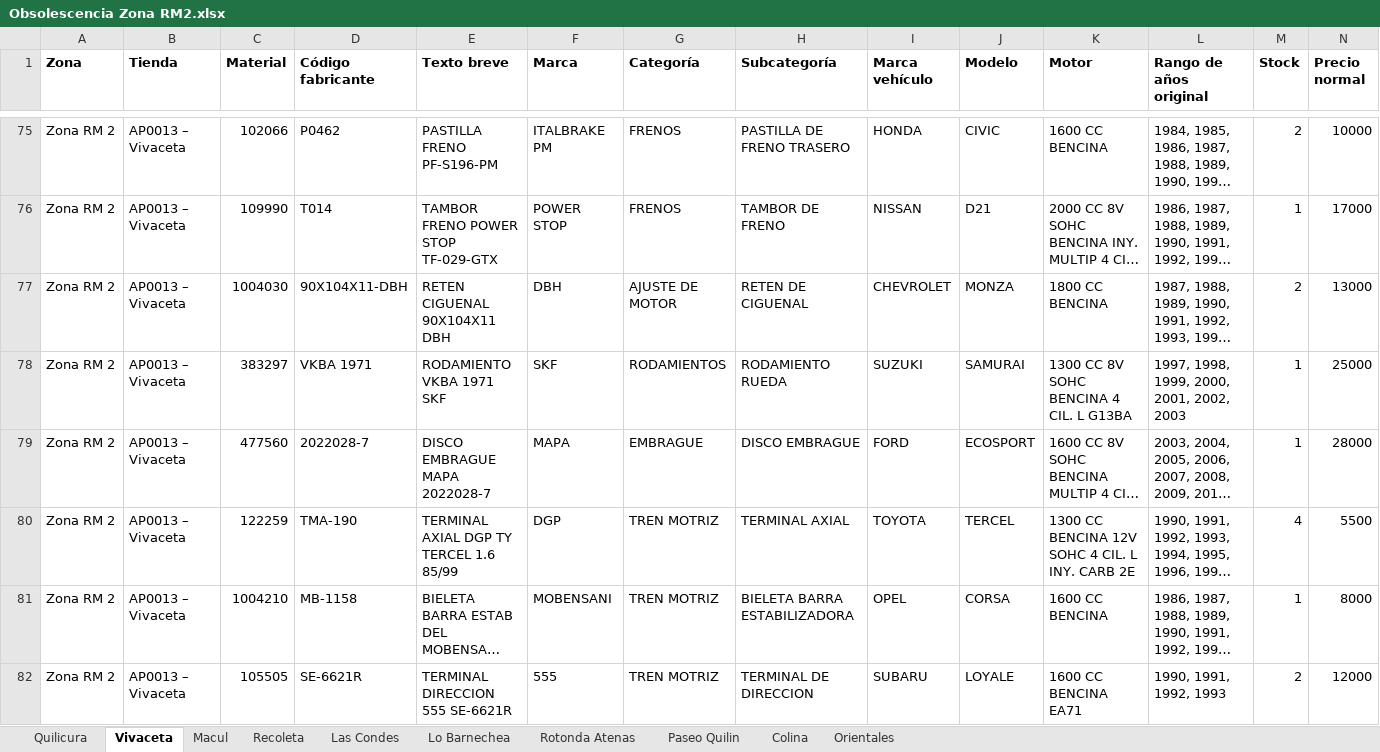
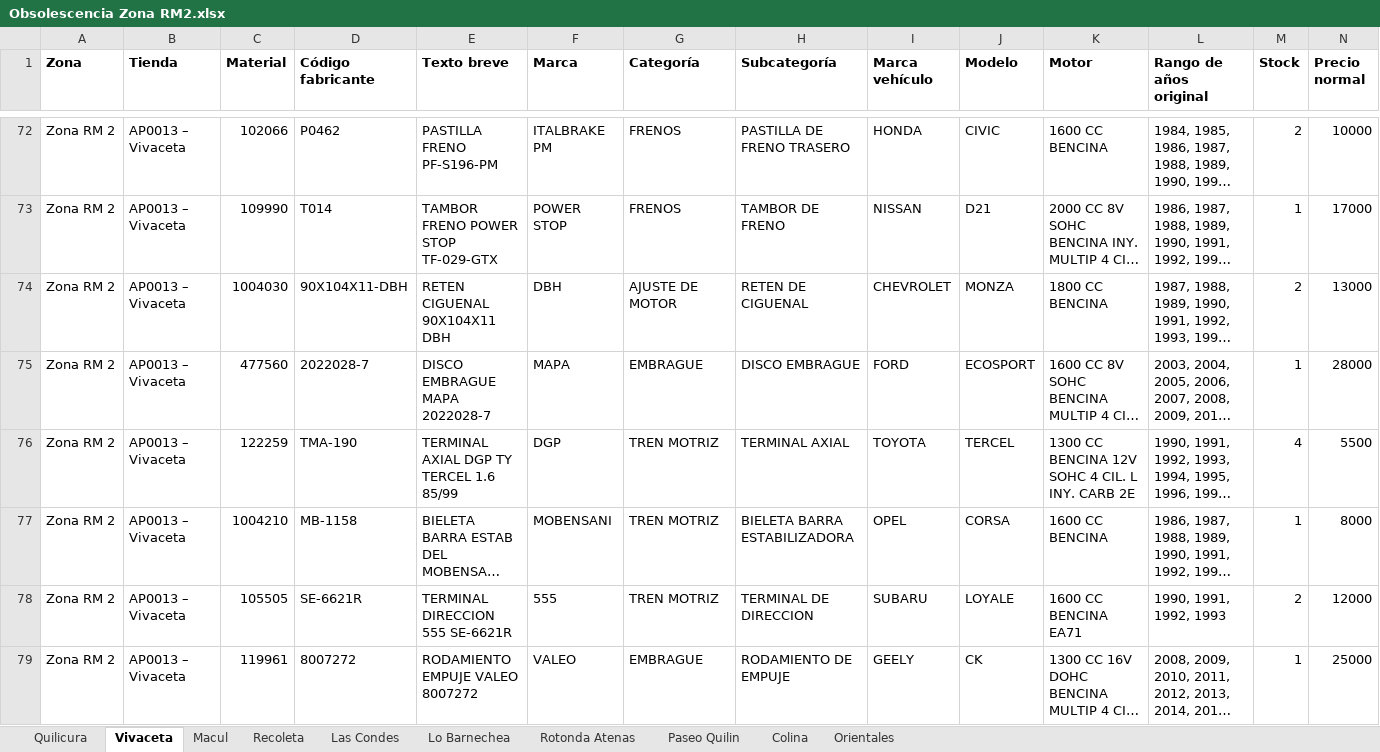
Before and after one commit to niicoeaston/Obsolescencia_HP, an Excel workbook: descargas/Obsolescencia Zona RM2.xlsx, sheet Vivaceta, drawn as a sheet; only a part is shown, gaps mark what is left out; the shorter side is filled out with more unchanged rows; long unchanged cells end in …; values as stored, in another font and other column widths than the file's, no borders; rows hold the shown columns only; the diff covers the shown part only; the diff names each change by its address in the sheet, - before the commit and + after, or states it on an @@ line.

```diff
--- a/descargas/Obsolescencia Zona RM2.xlsx (sheet Vivaceta)
+++ b/descargas/Obsolescencia Zona RM2.xlsx (sheet Vivaceta)
-row 78: Zona RM 2 | AP0013 – Vivaceta | 383297 | VKBA 1971 | RODAMIENTO VKBA 1971 SKF | SKF | RODAMIENTOS | RODAMIENTO RUEDA | SUZUKI | SAMURAI | 1300 CC 8V SOHC BENCINA 4 CIL. L G13BA | 1997, 1998, 1999, 2000, 2001, 2002, 2003 | 1 | 25000
```
Also changed, not shown: 10 removed rows elsewhere in this sheet, sheet Orientales, sheet Colina, sheet Recoleta, sheet Quilicura, sheet Paseo Quilin, sheet Macul, 3 more sheets, descargas/Obsolescencia Zona Centro Sur.xlsx, descargas/Obsolescencia Zona Norte.xlsx, 6 other files.
